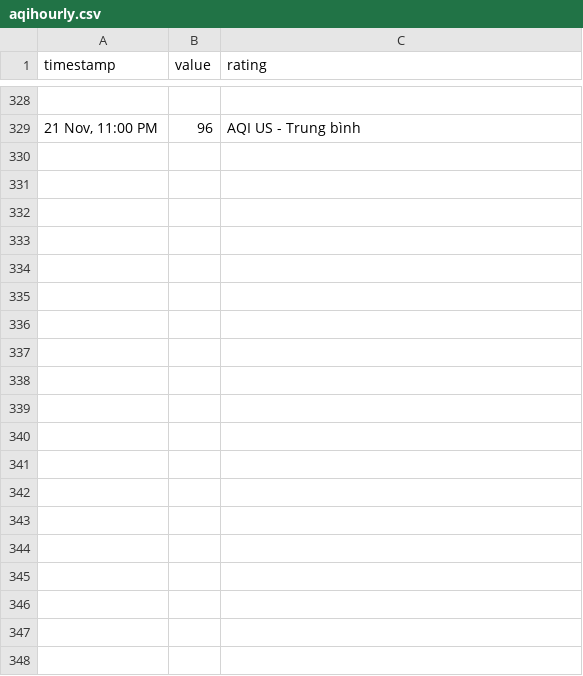
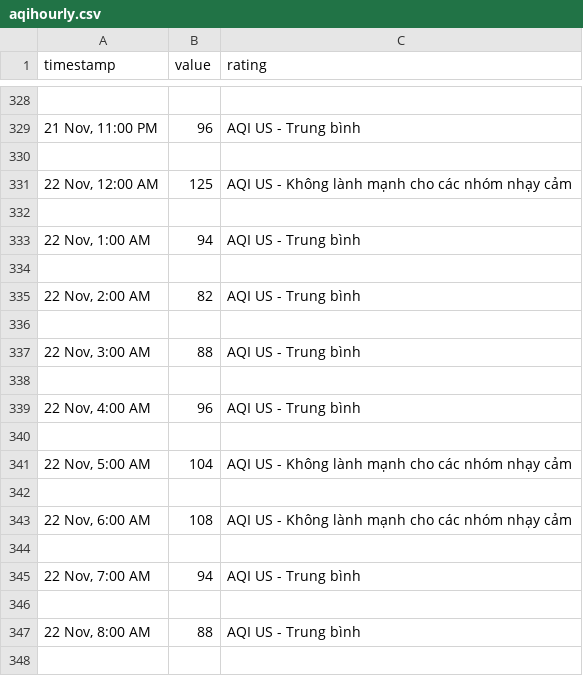
Before and after one commit to quandum/hcm_air_quality, a CSV file: data/Ap Xuan Thoi Dong 2/aqihourly.csv, drawn as a sheet; only a part is shown, gaps mark what is left out; the diff covers the shown part only.

Commit message:
update data

```diff
--- a/data/Ap Xuan Thoi Dong 2/aqihourly.csv
+++ b/data/Ap Xuan Thoi Dong 2/aqihourly.csv
@@ -329 +329,20 @@ timestamp,value,rating
 "21 Nov, 11:00 PM",96,AQI US - Trung bình
+
+"22 Nov, 12:00 AM",125,AQI US - Không lành mạnh cho các nhóm nhạy cảm
+
+"22 Nov, 1:00 AM",94,AQI US - Trung bình
+
+"22 Nov, 2:00 AM",82,AQI US - Trung bình
+
+"22 Nov, 3:00 AM",88,AQI US - Trung bình
+
+"22 Nov, 4:00 AM",96,AQI US - Trung bình
+
+"22 Nov, 5:00 AM",104,AQI US - Không lành mạnh cho các nhóm nhạy cảm
+
+"22 Nov, 6:00 AM",108,AQI US - Không lành mạnh cho các nhóm nhạy cảm
+
+"22 Nov, 7:00 AM",94,AQI US - Trung bình
+
+"22 Nov, 8:00 AM",88,AQI US - Trung bình
+
```
Also changed, not shown: 25 added rows elsewhere in this file, data/Ap Xuan Thoi Dong 2/aqidaily.csv, data/Ap Xuan Thoi Dong 2/pm2.5hourly.csv, 9 other files.
